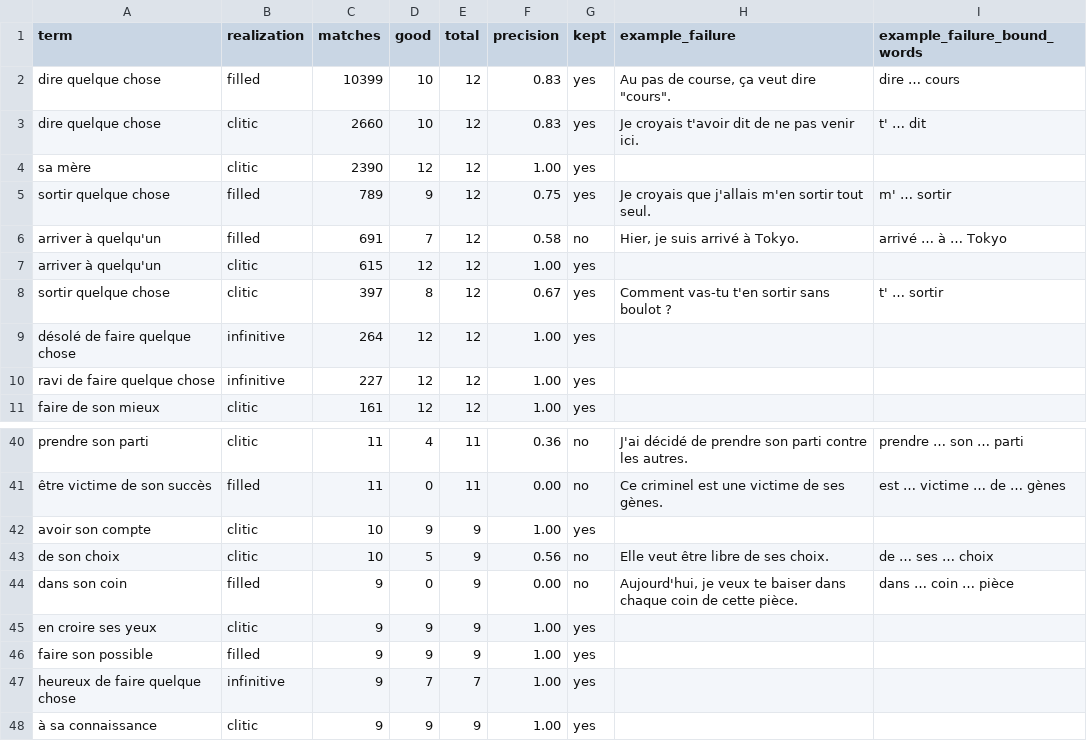
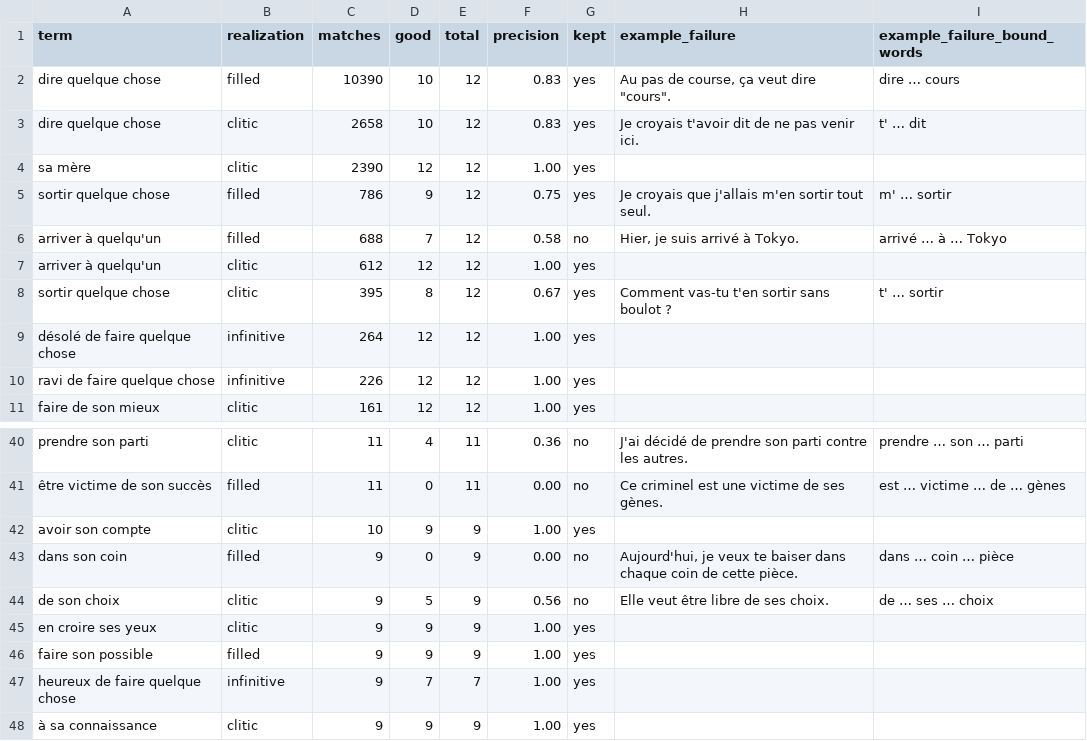
Before and after one commit to yaptown/yap, a TSV file: out/fra/slot_patterns.tsv, drawn as a sheet; only a part is shown, gaps mark what is left out.

```diff
--- a/out/fra/slot_patterns.tsv
+++ b/out/fra/slot_patterns.tsv
@@ -1,11 +1,11 @@
 term	realization	matches	good	total	precision	kept	example_failure	example_failure_bound_words
-dire quelque chose	filled	10399	10	12	0.83	yes	"Au pas de course", ça veut dire "cours".	dire … cours
-dire quelque chose	clitic	2660	10	12	0.83	yes	Je croyais t'avoir dit de ne pas venir ici.	t' … dit
+dire quelque chose	filled	10390	10	12	0.83	yes	"Au pas de course", ça veut dire "cours".	dire … cours
+dire quelque chose	clitic	2658	10	12	0.83	yes	Je croyais t'avoir dit de ne pas venir ici.	t' … dit
 sa mère	clitic	2390	12	12	1.00	yes		
-sortir quelque chose	filled	789	9	12	0.75	yes	Je croyais que j'allais m'en sortir tout seul.	m' … sortir
-arriver à quelqu'un	filled	691	7	12	0.58	no	Hier, je suis arrivé à Tokyo.	arrivé … à … Tokyo
-arriver à quelqu'un	clitic	615	12	12	1.00	yes		
-sortir quelque chose	clitic	397	8	12	0.67	yes	Comment vas-tu t'en sortir sans boulot ?	t' … sortir
+sortir quelque chose	filled	786	9	12	0.75	yes	Je croyais que j'allais m'en sortir tout seul.	m' … sortir
+arriver à quelqu'un	filled	688	7	12	0.58	no	Hier, je suis arrivé à Tokyo.	arrivé … à … Tokyo
+arriver à quelqu'un	clitic	612	12	12	1.00	yes		
+sortir quelque chose	clitic	395	8	12	0.67	yes	Comment vas-tu t'en sortir sans boulot ?	t' … sortir
 désolé de faire quelque chose	infinitive	264	12	12	1.00	yes		
-ravi de faire quelque chose	infinitive	227	12	12	1.00	yes		
+ravi de faire quelque chose	infinitive	226	12	12	1.00	yes		
 faire de son mieux	clitic	161	12	12	1.00	yes		
@@ -42,4 +42,4 @@ prendre son parti	clitic	11	4	11	0.36	no	J'ai décidé de prendre son parti cont
 avoir son compte	clitic	10	9	9	1.00	yes		
-de son choix	clitic	10	5	9	0.56	no	Elle veut être libre de ses choix.	de … ses … choix
 dans son coin	filled	9	0	9	0.00	no	Aujourd'hui, je veux te baiser dans chaque coin de cette pièce.	dans … coin … pièce
+de son choix	clitic	9	5	9	0.56	no	Elle veut être libre de ses choix.	de … ses … choix
 en croire ses yeux	clitic	9	9	9	1.00	yes		
```
Also changed, not shown: 13 other files.
